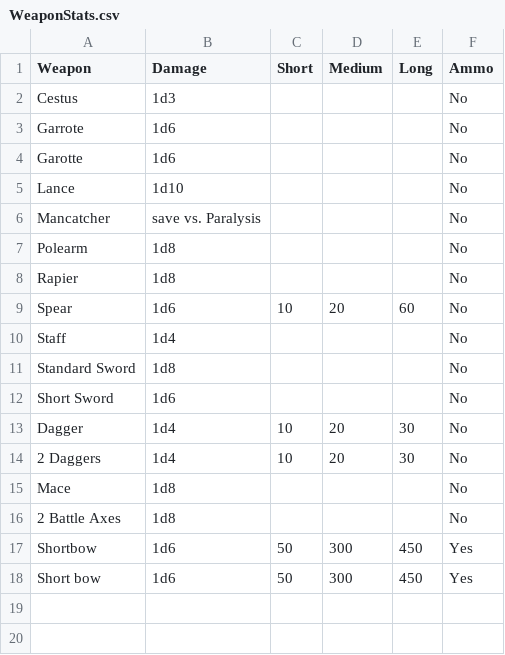
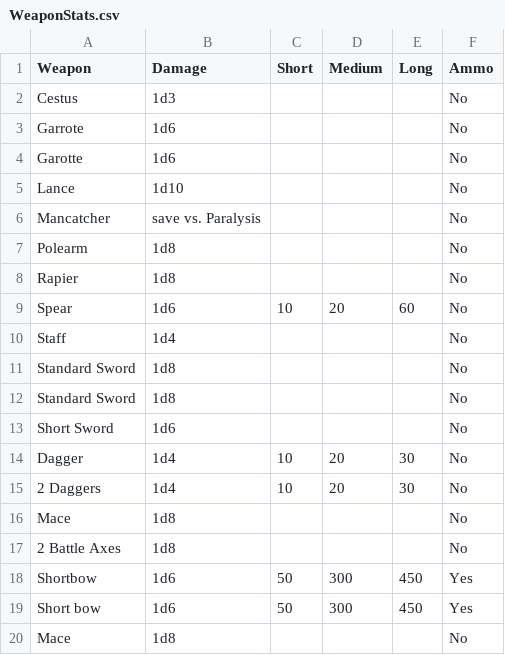
Before and after one commit to Haplo-Dragon/lament, a CSV file: Item Lists/WeaponStats.csv, drawn as a sheet.

Commit message:
Updated WeaponStats in Item Lists to add Mace and account for extra spaces after some entries
Added stats for Mace.
Added entries with extra spaces to account for typos in equipment lists - Mace, Standard Sword.

```diff
--- a/Item Lists/WeaponStats.csv
+++ b/Item Lists/WeaponStats.csv
@@ -10,2 +10,3 @@ Spear,1d6,10,20,60,No
 Staff,1d4,,,,No
+Standard Sword ,1d8,,,,No
 Standard Sword,1d8,,,,No
@@ -18 +19,2 @@ Shortbow,1d6,50,300,450,Yes
 Short bow,1d6,50,300,450,Yes
+Mace,1d8,,,,No
```
